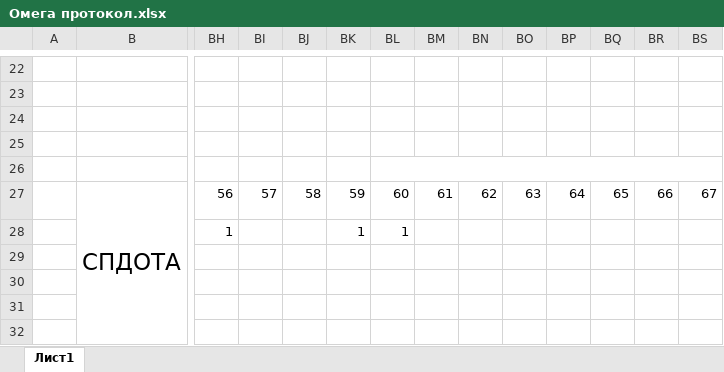
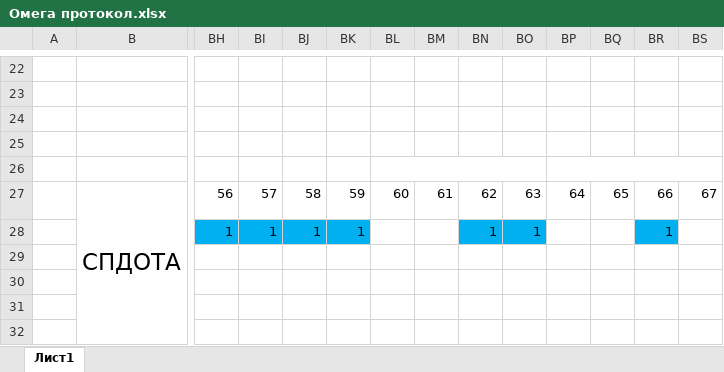
Before and after one commit to Chipizdry/DSD-2.1, an Excel workbook: DDS-2.1(Arton)/Омега протокол.xlsx, sheet Лист1, drawn as a sheet; only a part is shown, gaps mark what is left out; values as stored, in another font and other column widths than the file's, no borders; removed rows and columns are numbered as before the commit, all else as after; rows hold the shown columns only; the diff names each change by its address in the sheet, - before the commit and + after, or states it on an @@ line.

```diff
--- a/DDS-2.1(Arton)/Омега протокол.xlsx (sheet Лист1)
+++ b/DDS-2.1(Arton)/Омега протокол.xlsx (sheet Лист1)
-BL26:BS26 merged
+BL26:BO26 merged
+BP26:BS26 merged
-row 28:  |  | 1 |  |  | 1 | 1
+row 28:  |  | 1 | 1 | 1 | 1 |  |  | 1 | 1 |  |  | 1
```
Also changed, not shown: 1 other file.
